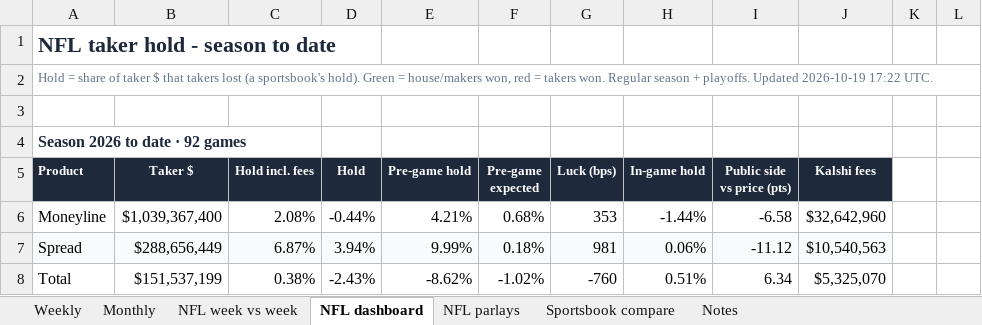
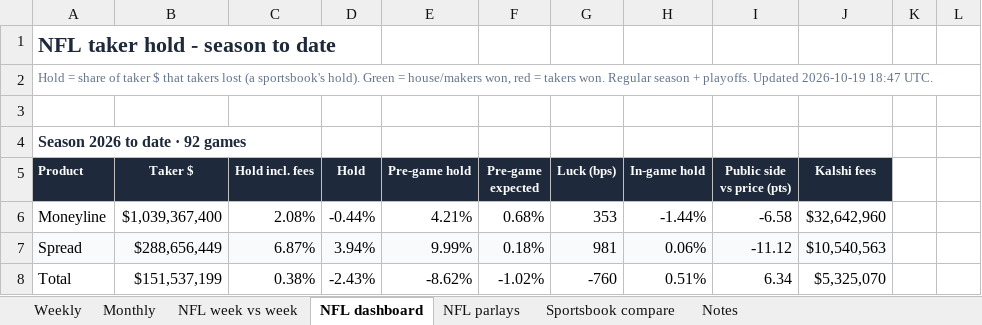
Before and after one commit to yager2/sports-volume, an Excel workbook: nfl_hold.xlsx, sheet NFL dashboard, drawn as a sheet; only a part is shown; values as stored, in another font and other column widths than the file's, no borders; conditional formats not drawn; the diff names each change by its address in the sheet, - before the commit and + after, or states it on an @@ line.

```diff
--- a/nfl_hold.xlsx (sheet NFL dashboard)
+++ b/nfl_hold.xlsx (sheet NFL dashboard)
-A2 (Product): …Updated 2026-10-19 17:22 UTC.
+A2 (Product): …Updated 2026-10-19 18:47 UTC.
```
Also changed, not shown: sheet Notes, 2 other files.
